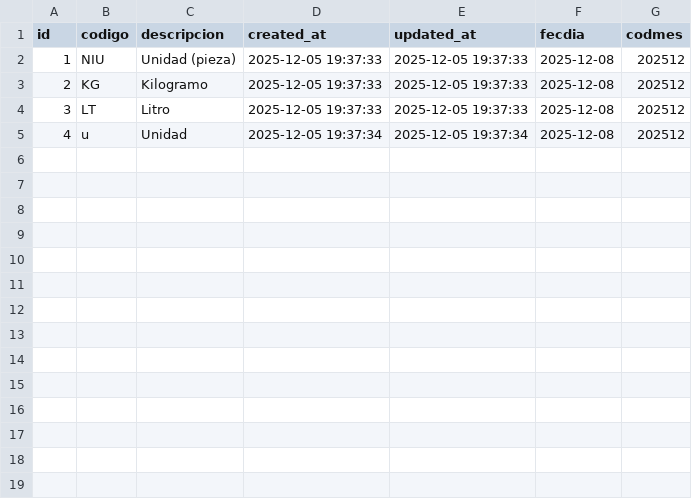
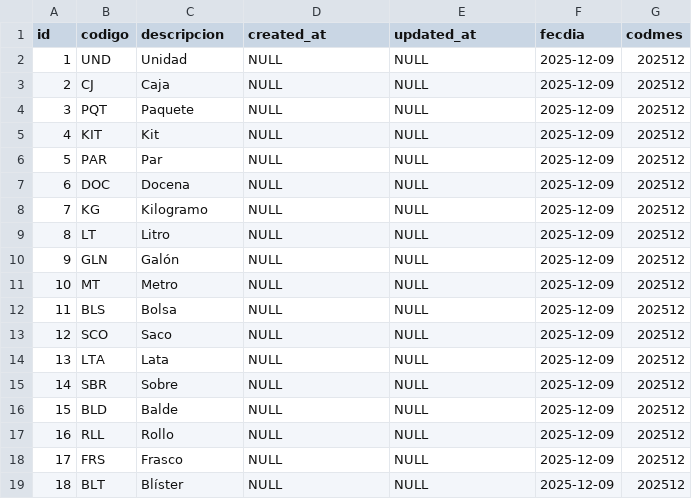
Before and after one commit to jcyontonel/analitica_erp, a CSV file: backups/maestros/tipo_unidades.csv, drawn as a sheet.

```diff
--- a/backups/maestros/tipo_unidades.csv
+++ b/backups/maestros/tipo_unidades.csv
@@ -1,5 +1,19 @@
 id,codigo,descripcion,created_at,updated_at,fecdia,codmes
-1,NIU,Unidad (pieza),2025-12-05 19:37:33,2025-12-05 19:37:33,2025-12-08,202512
-2,KG,Kilogramo,2025-12-05 19:37:33,2025-12-05 19:37:33,2025-12-08,202512
-3,LT,Litro,2025-12-05 19:37:33,2025-12-05 19:37:33,2025-12-08,202512
-4,u,Unidad,2025-12-05 19:37:34,2025-12-05 19:37:34,2025-12-08,202512
+1,UND,Unidad,NULL,NULL,2025-12-09,202512
+2,CJ,Caja,NULL,NULL,2025-12-09,202512
+3,PQT,Paquete,NULL,NULL,2025-12-09,202512
+4,KIT,Kit,NULL,NULL,2025-12-09,202512
+5,PAR,Par,NULL,NULL,2025-12-09,202512
+6,DOC,Docena,NULL,NULL,2025-12-09,202512
+7,KG,Kilogramo,NULL,NULL,2025-12-09,202512
+8,LT,Litro,NULL,NULL,2025-12-09,202512
+9,GLN,Galón,NULL,NULL,2025-12-09,202512
+10,MT,Metro,NULL,NULL,2025-12-09,202512
+11,BLS,Bolsa,NULL,NULL,2025-12-09,202512
+12,SCO,Saco,NULL,NULL,2025-12-09,202512
+13,LTA,Lata,NULL,NULL,2025-12-09,202512
+14,SBR,Sobre,NULL,NULL,2025-12-09,202512
+15,BLD,Balde,NULL,NULL,2025-12-09,202512
+16,RLL,Rollo,NULL,NULL,2025-12-09,202512
+17,FRS,Frasco,NULL,NULL,2025-12-09,202512
+18,BLT,Blíster,NULL,NULL,2025-12-09,202512
```
Also changed, not shown: backups/maestros/categorias.csv, backups/maestros/empresas.csv, 12 other files.
